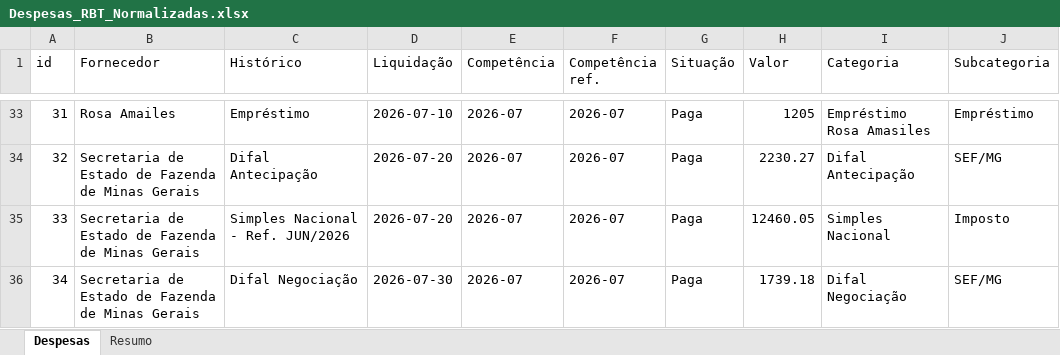
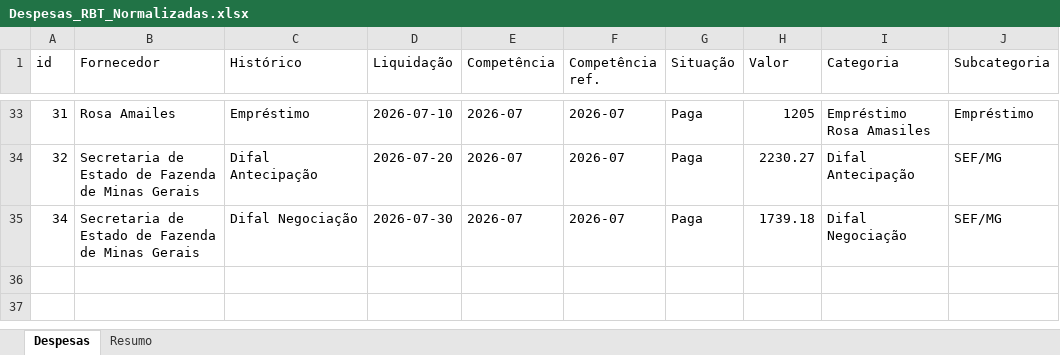
Before and after one commit to ribbontechbrasil/Faturamento, an Excel workbook: Despesas_RBT_Normalizadas.xlsx, sheet Despesas, drawn as a sheet; only a part is shown, gaps mark what is left out; values as stored, in another font and other column widths than the file's, no borders; the diff names each change by its address in the sheet, - before the commit and + after, or states it on an @@ line.

```diff
--- a/Despesas_RBT_Normalizadas.xlsx (sheet Despesas)
+++ b/Despesas_RBT_Normalizadas.xlsx (sheet Despesas)
-row 35: 33 | Secretaria de Estado de Fazenda de Minas Gerais | Simples Nacional - Ref. JUN/2026 | 2026-07-20 | 2026-07 | 2026-07 | Paga | 12460.05 | Simples Nacional | Imposto
```
Also changed, not shown: sheet Resumo, Faturamento_RBT (2).xlsx, 2 other files.
